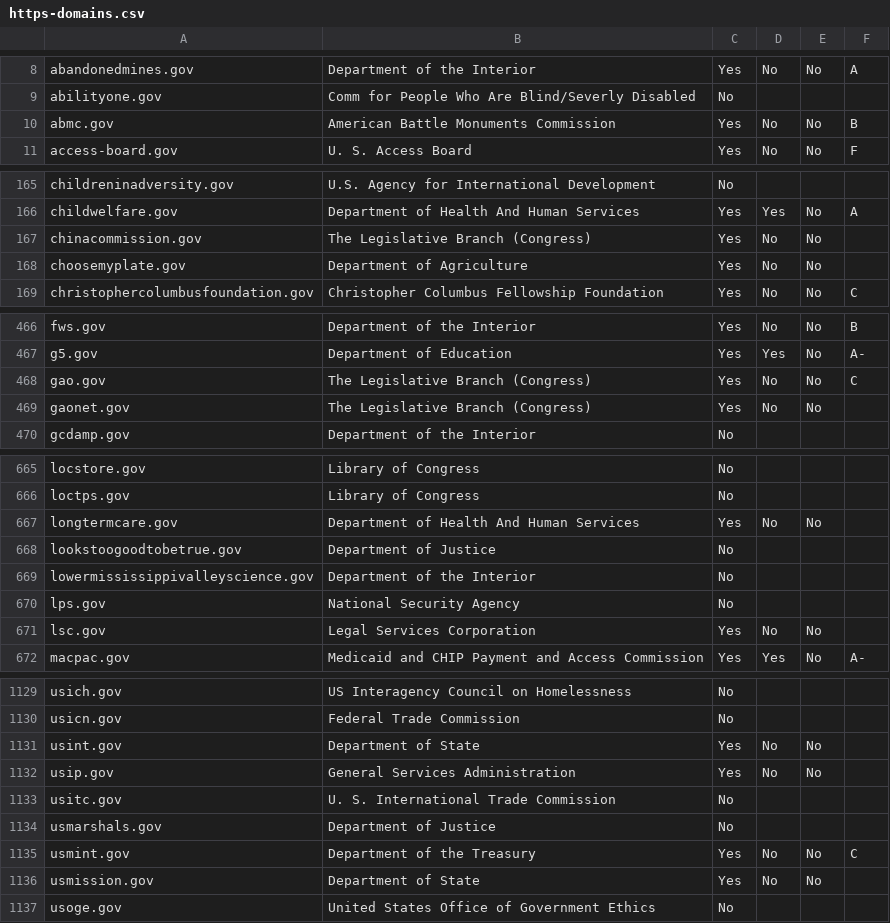
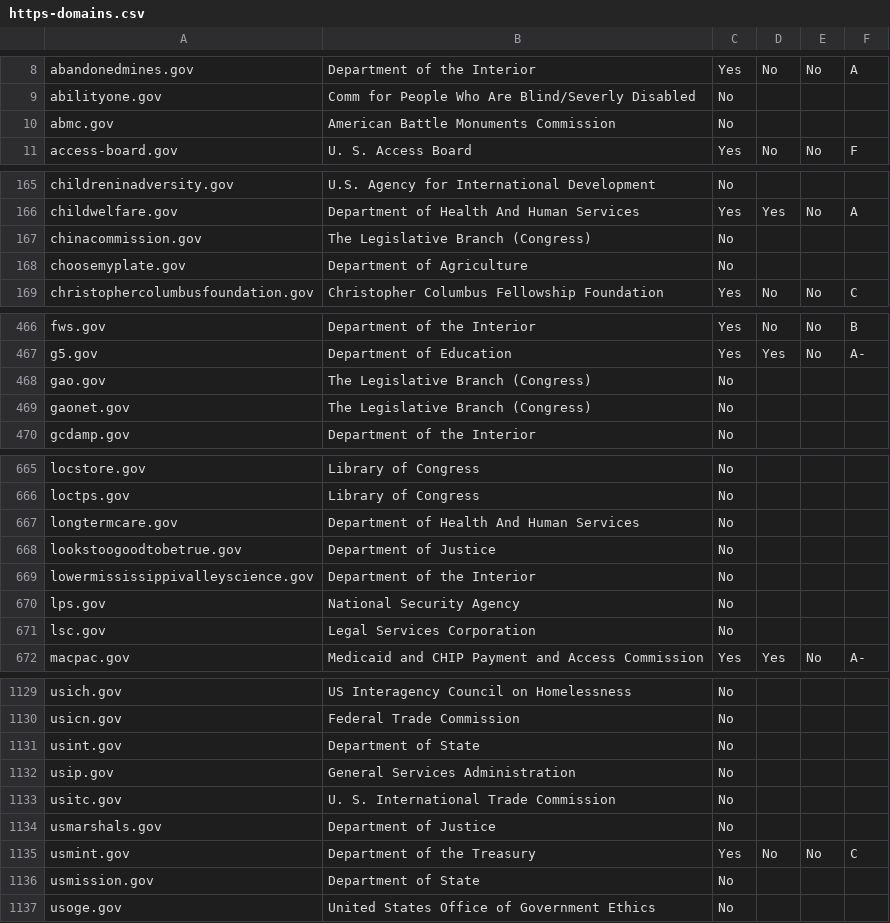
Before and after one commit to 18F/pulse, a CSV file: assets/data/tables/https/https-domains.csv, drawn as a sheet; only a part is shown, gaps mark what is left out; the diff covers the shown part only.

```diff
--- a/assets/data/tables/https/https-domains.csv
+++ b/assets/data/tables/https/https-domains.csv
@@ -9,3 +9,3 @@ abandonedmines.gov,Department of the Interior,Yes,No,No,A
 abilityone.gov,Comm for People Who Are Blind/Severly Disabled,No,,,
-abmc.gov,American Battle Monuments Commission,Yes,No,No,B
+abmc.gov,American Battle Monuments Commission,No,,,
 access-board.gov,U. S. Access Board,Yes,No,No,F
@@ -166,4 +166,4 @@ childreninadversity.gov,U.S. Agency for International Development,No,,,
 childwelfare.gov,Department of Health And Human Services,Yes,Yes,No,A
-chinacommission.gov,The Legislative Branch (Congress),Yes,No,No,
-choosemyplate.gov,Department of Agriculture,Yes,No,No,
+chinacommission.gov,The Legislative Branch (Congress),No,,,
+choosemyplate.gov,Department of Agriculture,No,,,
 christophercolumbusfoundation.gov,Christopher Columbus Fellowship Foundation,Yes,No,No,C
@@ -467,4 +467,4 @@ fws.gov,Department of the Interior,Yes,No,No,B
 g5.gov,Department of Education,Yes,Yes,No,A-
-gao.gov,The Legislative Branch (Congress),Yes,No,No,C
-gaonet.gov,The Legislative Branch (Congress),Yes,No,No,
+gao.gov,The Legislative Branch (Congress),No,,,
+gaonet.gov,The Legislative Branch (Congress),No,,,
 gcdamp.gov,Department of the Interior,No,,,
@@ -666,3 +666,3 @@ locstore.gov,Library of Congress,No,,,
 loctps.gov,Library of Congress,No,,,
-longtermcare.gov,Department of Health And Human Services,Yes,No,No,
+longtermcare.gov,Department of Health And Human Services,No,,,
 lookstoogoodtobetrue.gov,Department of Justice,No,,,
@@ -670,3 +670,3 @@ lowermississippivalleyscience.gov,Department of the Interior,No,,,
 lps.gov,National Security Agency,No,,,
-lsc.gov,Legal Services Corporation,Yes,No,No,
+lsc.gov,Legal Services Corporation,No,,,
 macpac.gov,Medicaid and CHIP Payment and Access Commission,Yes,Yes,No,A-
@@ -1130,4 +1130,4 @@ usich.gov,US Interagency Council on Homelessness,No,,,
 usicn.gov,Federal Trade Commission,No,,,
-usint.gov,Department of State,Yes,No,No,
-usip.gov,General Services Administration,Yes,No,No,
+usint.gov,Department of State,No,,,
+usip.gov,General Services Administration,No,,,
 usitc.gov,U. S. International Trade Commission,No,,,
@@ -1135,3 +1135,3 @@ usmarshals.gov,Department of Justice,No,,,
 usmint.gov,Department of the Treasury,Yes,No,No,C
-usmission.gov,Department of State,Yes,No,No,
+usmission.gov,Department of State,No,,,
 usoge.gov,United States Office of Government Ethics,No,,,
```
Also changed, not shown: 134 edited cells elsewhere in this file, 4 other files.
